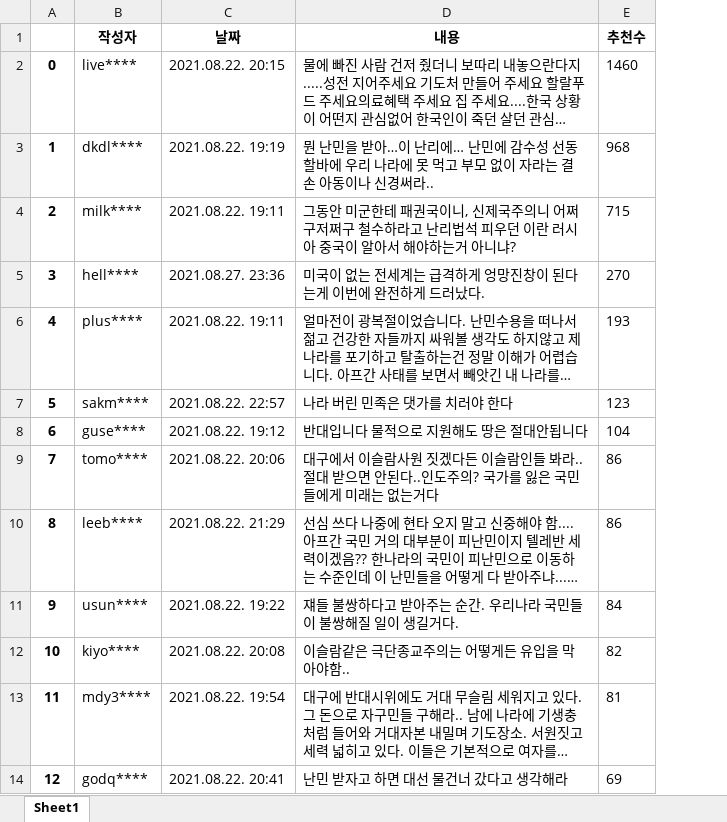
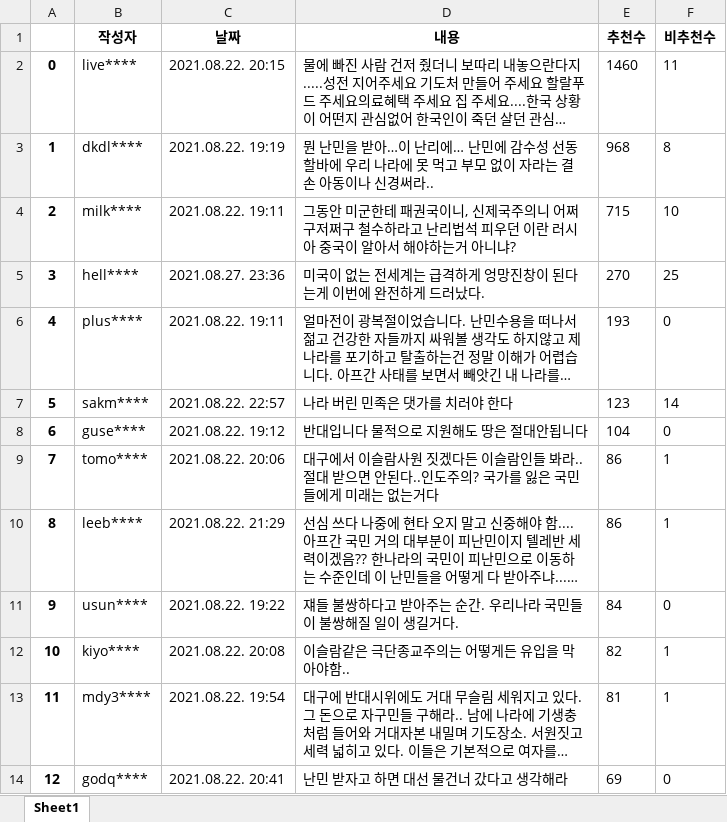
Before and after one commit to 2hongbi/news_analysis, an Excel workbook: data/서울신문_전세계아프간난민딜레마.xlsx, sheet Sheet1, drawn as a sheet; only a part is shown; long unchanged cells end in …; values as stored, in another font and other column widths than the file's, no borders; the diff names each change by its address in the sheet, - before the commit and + after, or states it on an @@ line.

```diff
--- a/data/서울신문_전세계아프간난민딜레마.xlsx (sheet Sheet1)
+++ b/data/서울신문_전세계아프간난민딜레마.xlsx (sheet Sheet1)
+column F (비추천수), rows 2-14: 11 | 8 | 10 | 25 | 0 | 14 | 0 | 1 | 1 | 0 | 1 | 1 | 0
```
Also changed, not shown: data/news1_아프간난민수용보도에찬반뜨거워.xlsx, data/머니투데이_아프간난민을미군기지로.xlsx, 4 other files.
